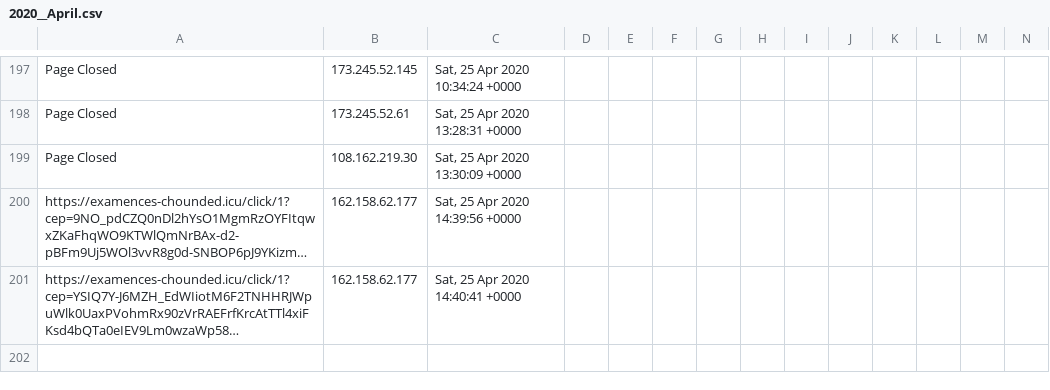
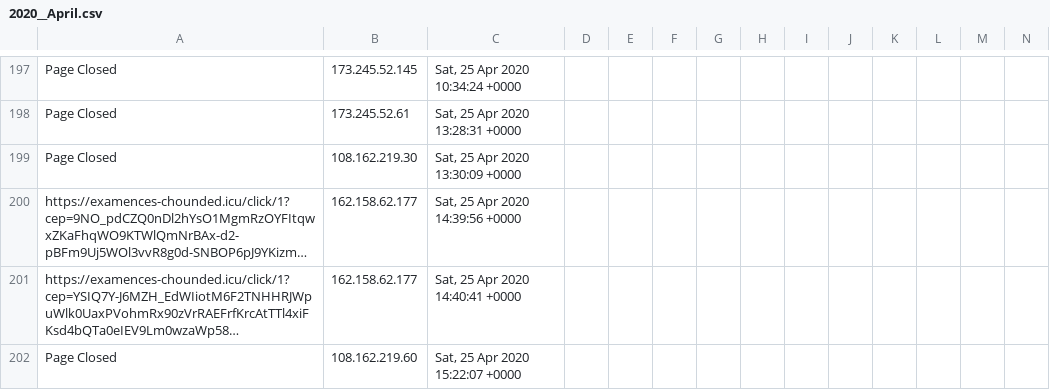
Before and after one commit to runacode/healthock.com2, a CSV file: logs/2020__April.csv, drawn as a sheet; only a part is shown, gaps mark what is left out; long unchanged cells end in …; rows hold the shown columns only; the diff names each change by its address in the sheet, - before the commit and + after, or states it on an @@ line.

Commit message:
Site Editor Update

```diff
--- a/logs/2020__April.csv
+++ b/logs/2020__April.csv
+row 202: Page Closed | 108.162.219.60 | Sat, 25 Apr 2020 15:22:07 +0000
```
